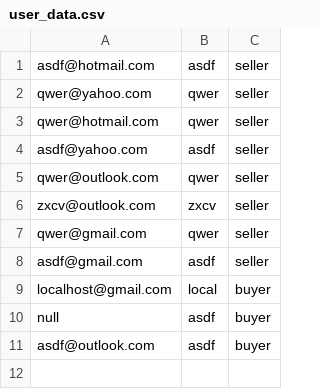
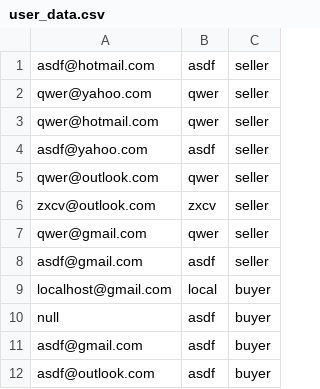
Before and after one commit to Greenpenguin123/Project-5-CS180GLD23, a CSV file: out/production/Project-5-CS180GLD23/user_data.csv, drawn as a sheet.

```diff
--- a/out/production/Project-5-CS180GLD23/user_data.csv
+++ b/out/production/Project-5-CS180GLD23/user_data.csv
@@ -10,2 +10,3 @@ localhost@gmail.com,local,buyer
 null,asdf,buyer
+asdf@gmail.com,asdf,buyer
 asdf@outlook.com,asdf,buyer
```
Also changed, not shown: 7 other files.
